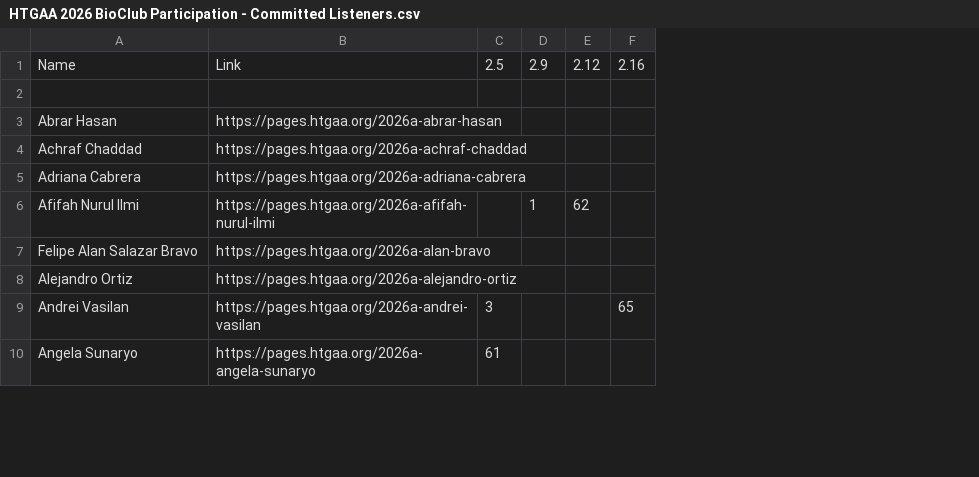
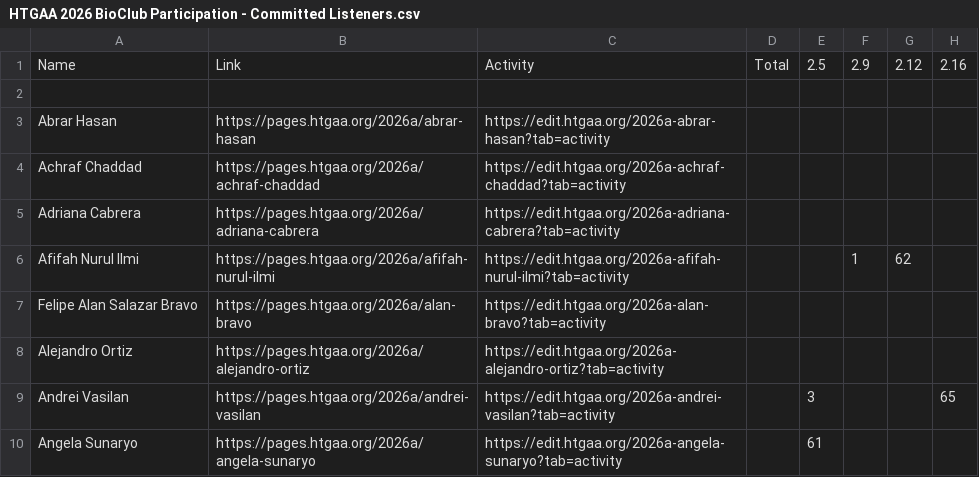
Before and after one commit to BioClub/htbaa.bioclub.tokyo, a CSV file: content/2026/participation/HTGAA 2026 BioClub Participation - Committed Listeners.csv, drawn as a sheet; only a part is shown; removed rows and columns are numbered as before the commit, all else as after; the diff names each change by its address in the sheet, - before the commit and + after, or states it on an @@ line.

Commit message:
Participation

```diff
--- a/content/2026/participation/HTGAA 2026 BioClub Participation - Committed Listeners.csv
+++ b/content/2026/participation/HTGAA 2026 BioClub Participation - Committed Listeners.csv
-column B, rows 1-10: Link |  | https://pages.htgaa.org/2026a-abrar-hasan | https://pages.htgaa.org/2026a-achraf-chaddad | https://pages.htgaa.org/2026a-adriana-cabrera | https://pages.htgaa.org/2026a-afifah-nurul-ilmi | https://pages.htgaa.org/2026a-alan-bravo | https://pages.htgaa.org/2026a-alejandro-ortiz | https://pages.htgaa.org/2026a-andrei-vasilan | https://pages.htgaa.org/2026a-angela-sunaryo
+column B, rows 1-10: Link |  | https://pages.htgaa.org/2026a/abrar-hasan | https://pages.htgaa.org/2026a/achraf-chaddad | https://pages.htgaa.org/2026a/adriana-cabrera | https://pages.htgaa.org/2026a/afifah-nurul-ilmi | https://pages.htgaa.org/2026a/alan-bravo | https://pages.htgaa.org/2026a/alejandro-ortiz | https://pages.htgaa.org/2026a/andrei-vasilan | https://pages.htgaa.org/2026a/angela-sunaryo
+column C, rows 1-10: Activity |  | https://edit.htgaa.org/2026a-abrar-hasan?tab=activity | https://edit.htgaa.org/2026a-achraf-chaddad?tab=activity | https://edit.htgaa.org/2026a-adriana-cabrera?tab=activity | https://edit.htgaa.org/2026a-afifah-nurul-ilmi?tab=activity | https://edit.htgaa.org/2026a-alan-bravo?tab=activity | https://edit.htgaa.org/2026a-alejandro-ortiz?tab=activity | https://edit.htgaa.org/2026a-andrei-vasilan?tab=activity | https://edit.htgaa.org/2026a-angela-sunaryo?tab=activity
+column D, row 1: Total
```
Also changed, not shown: 5 other files.
